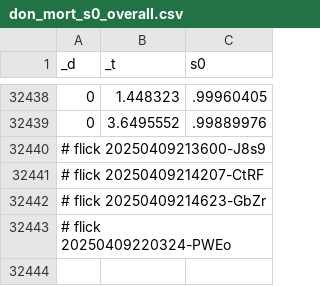
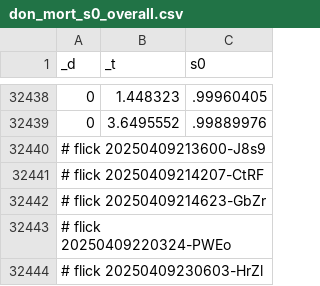
Before and after one commit to abikesa/false-font, a CSV file: kitabo/ensi/testbin/test3/assets/csv/don_mort_s0_overall.csv, drawn as a sheet; only a part is shown, gaps mark what is left out.

Commit message:
kitabo/ensi/testbin/test3/assets/csv/don_mort_s0_overall.csv

```diff
--- a/kitabo/ensi/testbin/test3/assets/csv/don_mort_s0_overall.csv
+++ b/kitabo/ensi/testbin/test3/assets/csv/don_mort_s0_overall.csv
@@ -32443 +32443,2 @@ _d,_t,s0
 # flick 20250409220324-PWEo
+# flick 20250409230603-HrZl
```
